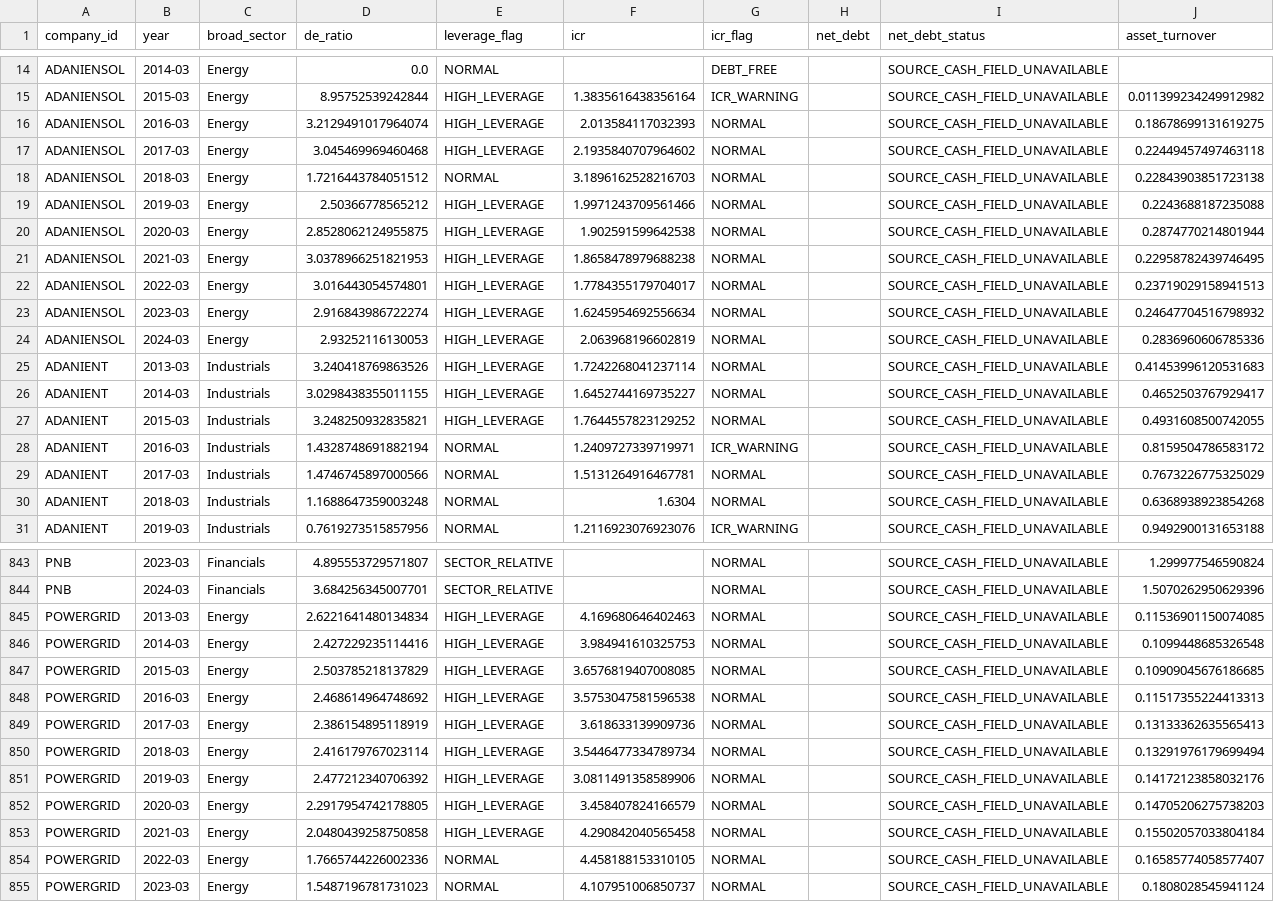
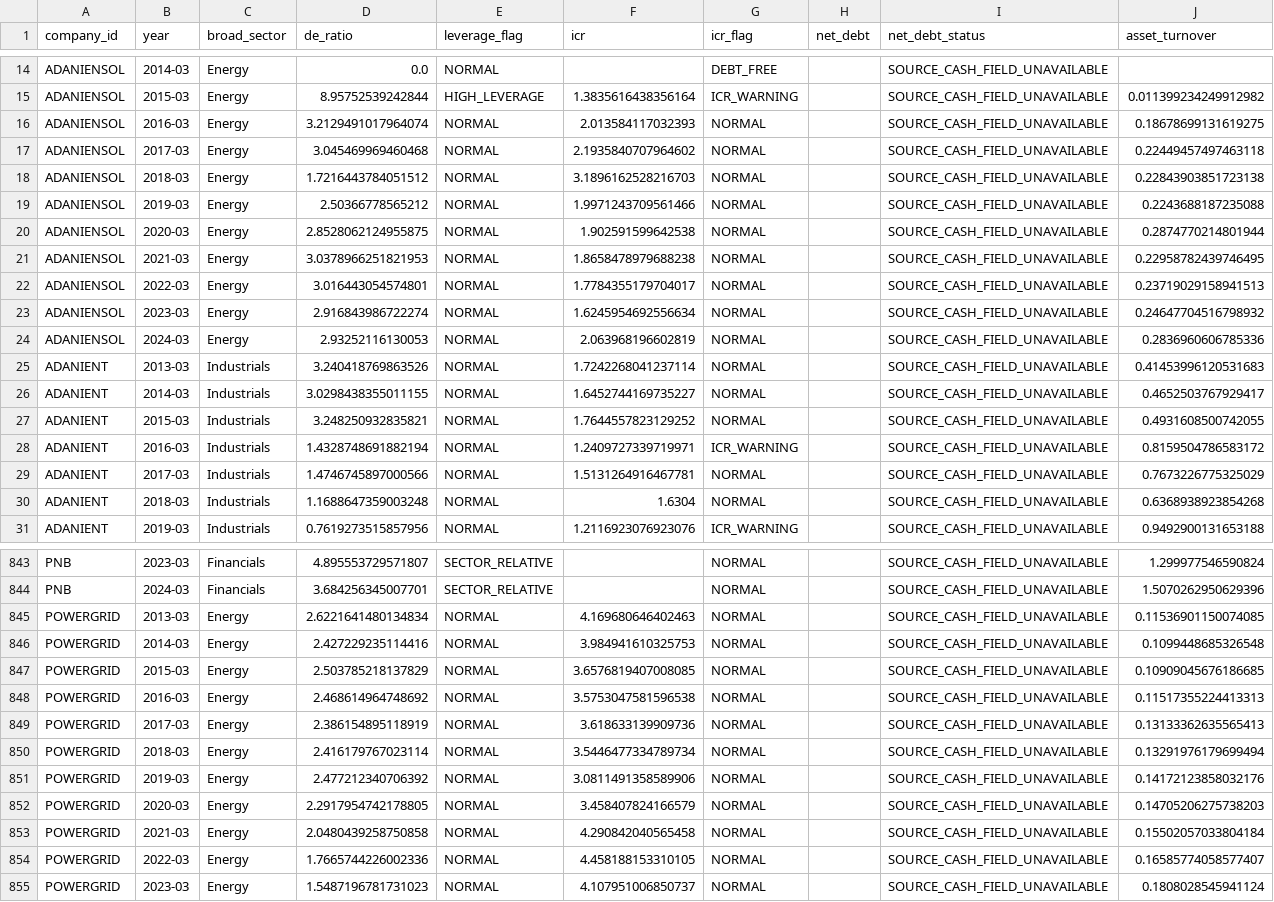
Before and after one commit to vasusrikk/nifty100-financial-intelligence-platform, a CSV file: output/day09_leverage_efficiency.csv, drawn as a sheet; only a part is shown, gaps mark what is left out; the diff covers the shown part only; the diff names each change by its address in the sheet, - before the commit and + after, or states it on an @@ line.

```diff
--- a/output/day09_leverage_efficiency.csv
+++ b/output/day09_leverage_efficiency.csv
-E16:E17 (leverage_flag): HIGH_LEVERAGE
+E16:E17 (leverage_flag): NORMAL
-E19:E27 (leverage_flag): HIGH_LEVERAGE
+E19:E27 (leverage_flag): NORMAL
-E845:E853 (leverage_flag): HIGH_LEVERAGE
+E845:E853 (leverage_flag): NORMAL
```
Also changed, not shown: 49 edited cells elsewhere in this file, output/day11_cashflow_kpis.csv, 16 other files.
